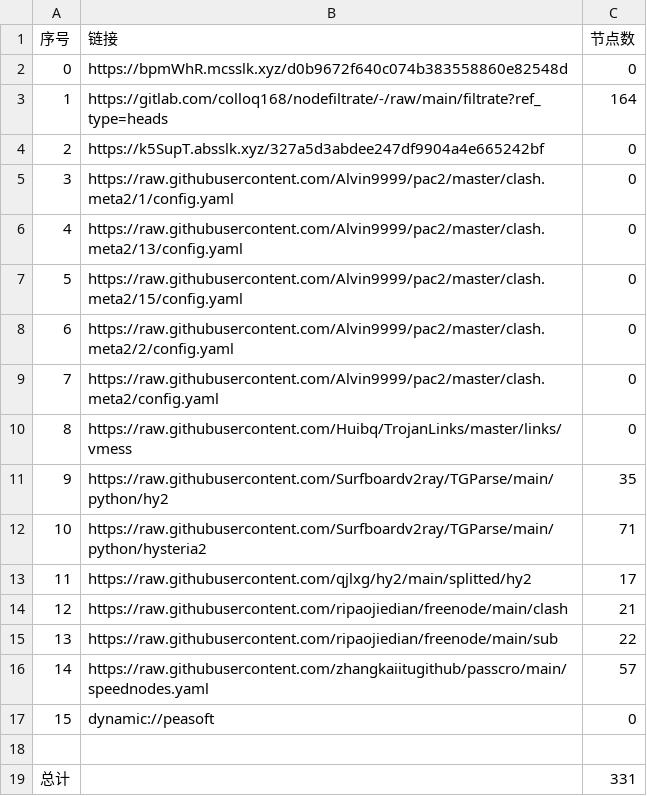
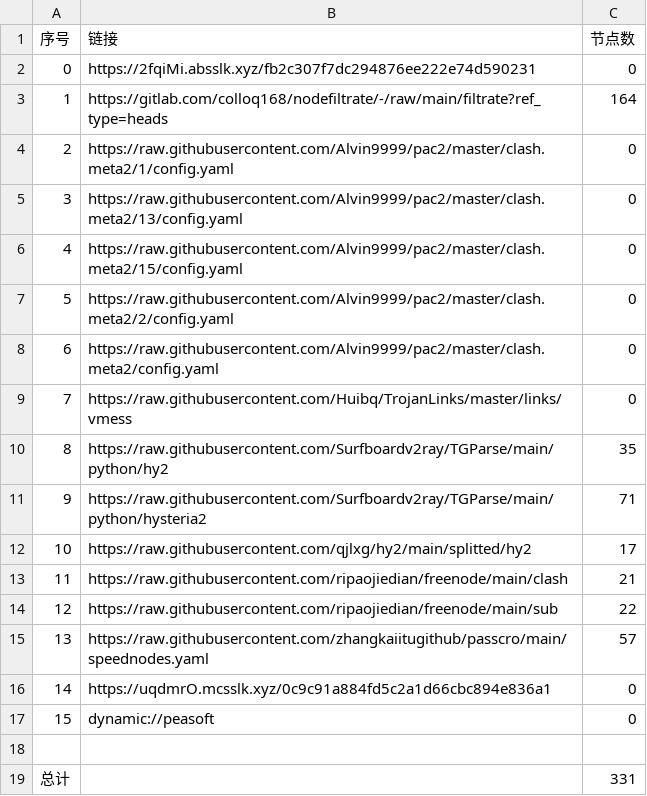
Before and after one commit to akflytiger/AutoMergePublicNodes, a CSV file: list_result.csv, drawn as a sheet; removed rows and columns are numbered as before the commit, all else as after; the diff names each change by its address in the sheet, - before the commit and + after, or states it on an @@ line.

```diff
--- a/list_result.csv
+++ b/list_result.csv
-B2 (链接): https://bpmWhR.mcsslk.xyz/d0b9672f640c074b383558860e82548d
+B2 (链接): https://2fqiMi.absslk.xyz/fb2c307f7dc294876ee222e74d590231
-row 4: 2 | https://k5SupT.absslk.xyz/327a5d3abdee247df9904a4e665242bf | 0
@@ column A (序号) renumbered between rows 4 and 15 @@
+row 16: 14 | https://uqdmrO.mcsslk.xyz/0c9c91a884fd5c2a1d66cbc894e836a1 | 0
```
Also changed, not shown: 22 other files.
